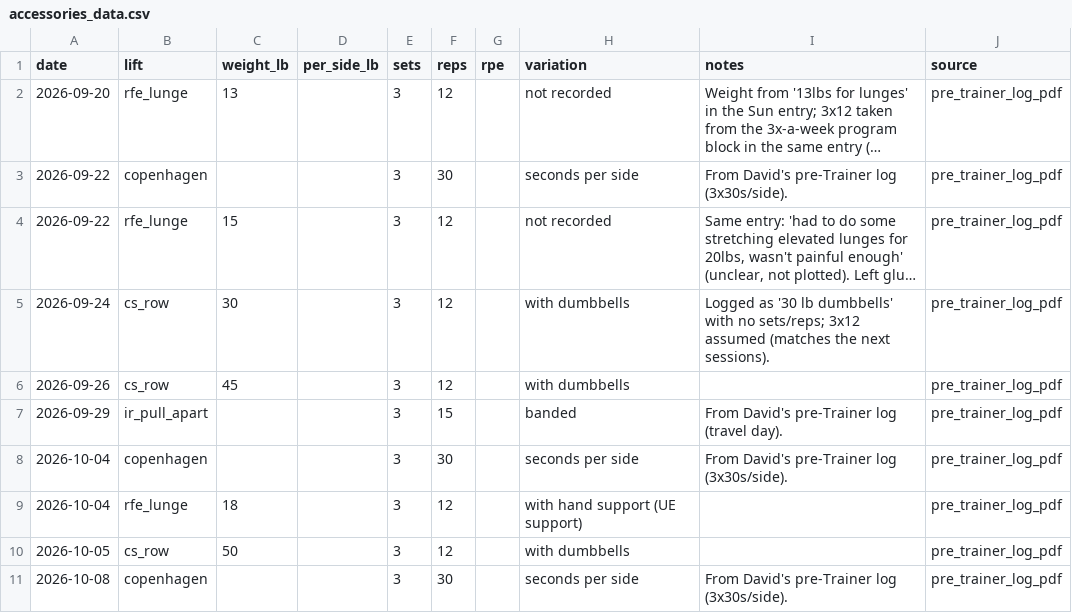
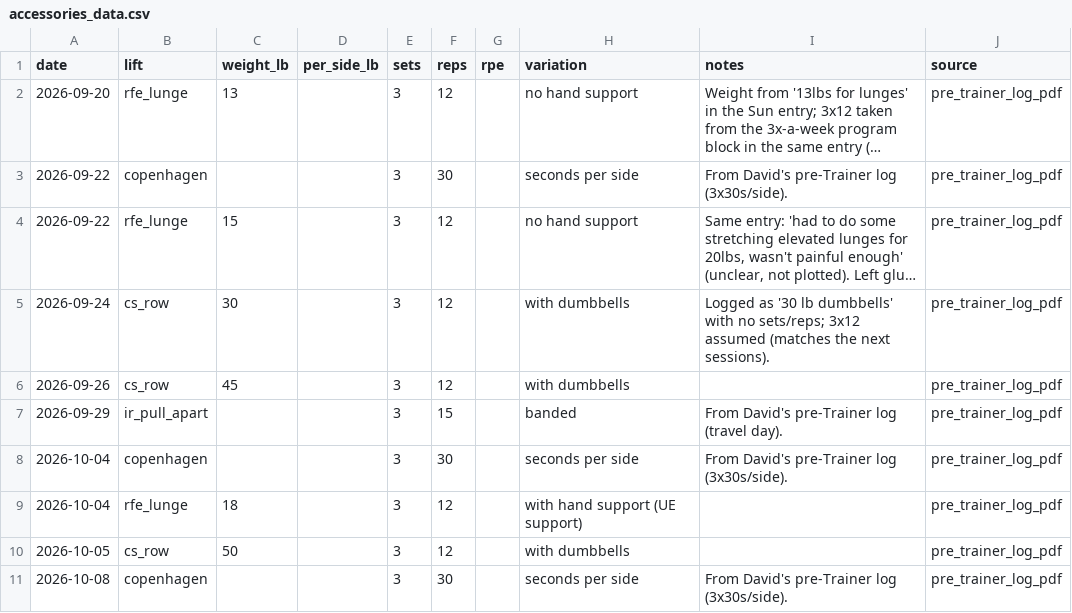
Before and after one commit to dionysuzx/sbd, a CSV file: accessories_data.csv, drawn as a sheet; only a part is shown; long unchanged cells end in …; the diff names each change by its address in the sheet, - before the commit and + after, or states it on an @@ line.

Commit message:
RFE lunge: unrecorded sessions were without hand support

```diff
--- a/accessories_data.csv
+++ b/accessories_data.csv
-H2 (variation): not recorded
+H2 (variation): no hand support
-H4 (variation): not recorded
+H4 (variation): no hand support
```
Also changed, not shown: 1 other file.
